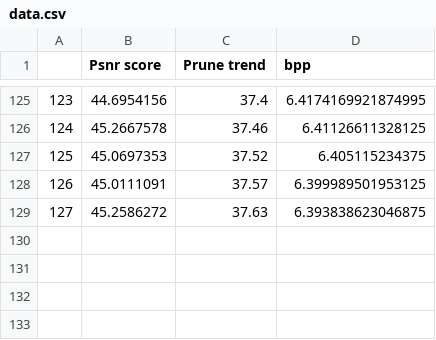
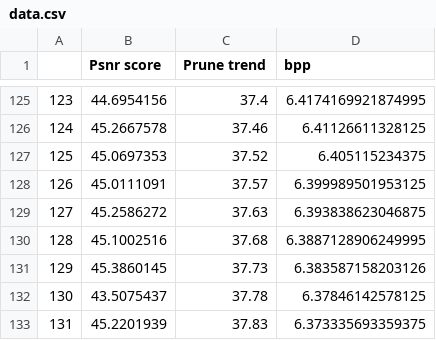
Before and after one commit to franec94/distiller, a CSV file: tmp/utils/graphics_into_shell/data.csv, drawn as a sheet; only a part is shown, gaps mark what is left out.

Commit message:
graphics to shell scripts

```diff
--- a/tmp/utils/graphics_into_shell/data.csv
+++ b/tmp/utils/graphics_into_shell/data.csv
@@ -129 +129,5 @@
 127,45.2586272,37.63,6.393838623046875
+128,45.1002516,37.68,6.3887128906249995
+129,45.3860145,37.73,6.383587158203126
+130,43.5075437,37.78,6.37846142578125
+131,45.2201939,37.83,6.373335693359375
```
Also changed, not shown: 3 other files.
